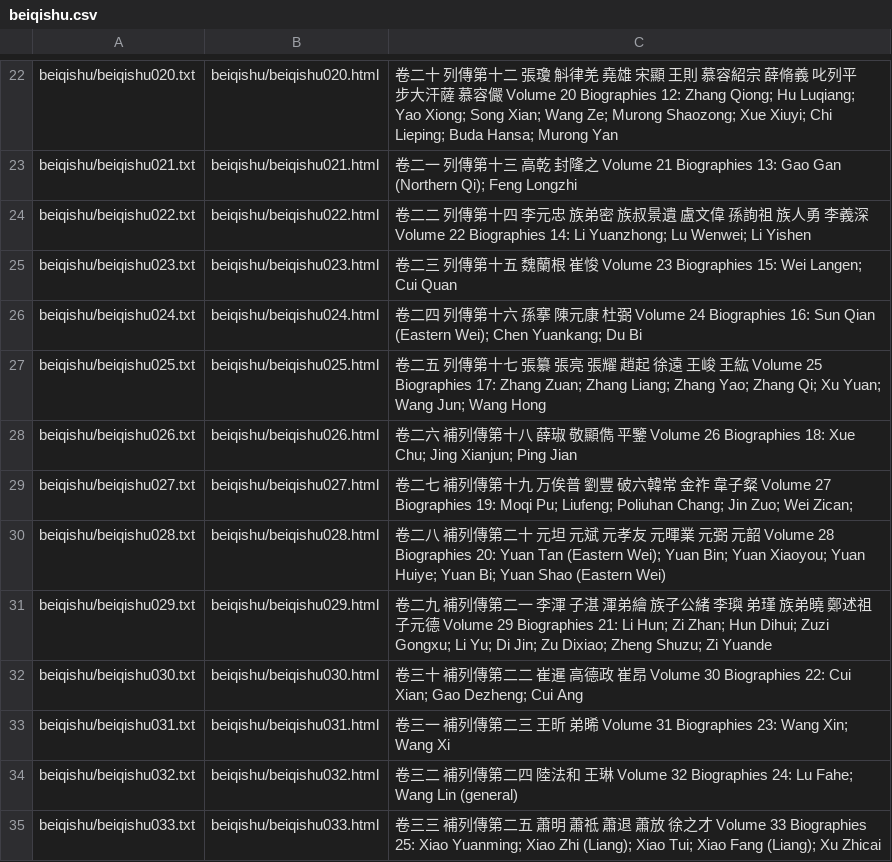
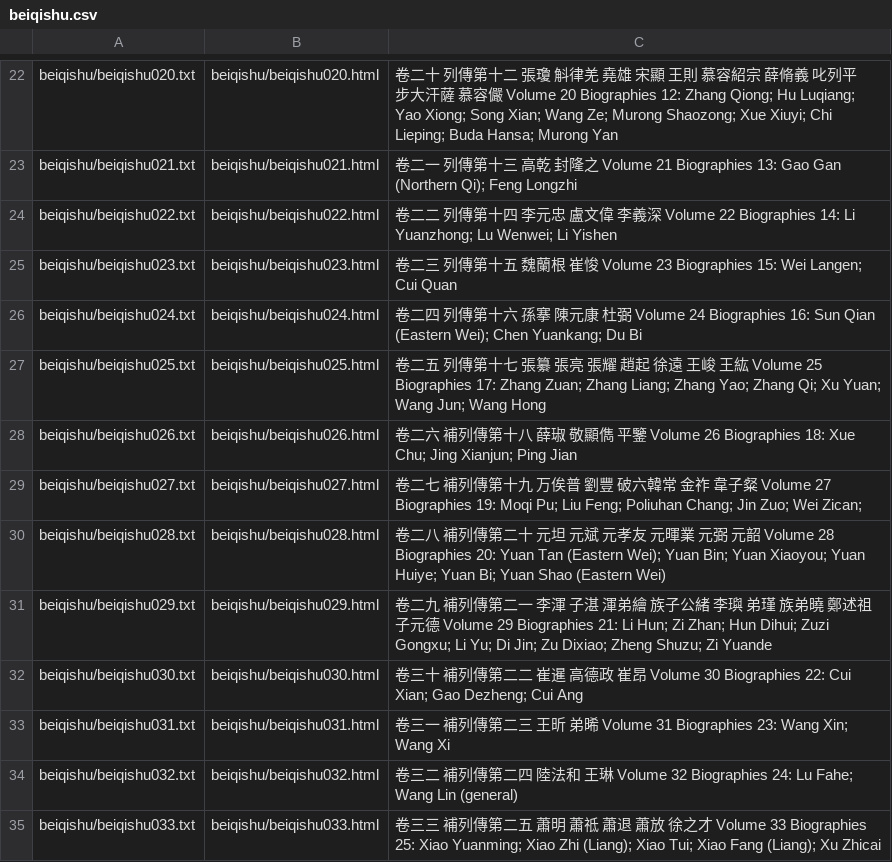
Before and after one commit to alexamies/chinesenotes.com, a CSV file: data/corpus/beiqishu.csv, drawn as a sheet; only a part is shown, gaps mark what is left out.

```diff
--- a/data/corpus/beiqishu.csv
+++ b/data/corpus/beiqishu.csv
@@ -23,3 +23,3 @@ beiqishu/beiqishu020.txt	beiqishu/beiqishu020.html	卷二十　列傳第十二
 beiqishu/beiqishu021.txt	beiqishu/beiqishu021.html	卷二一　列傳第十三　 高乾 封隆之 Volume 21 Biographies 13: Gao Gan (Northern Qi); Feng Longzhi
-beiqishu/beiqishu022.txt	beiqishu/beiqishu022.html	卷二二　列傳第十四　 李元忠 族弟密 族叔景遺 盧文偉 孫詢祖 族人勇 李義深 Volume 22 Biographies 14: Li Yuanzhong; Lu Wenwei; Li Yishen
+beiqishu/beiqishu022.txt	beiqishu/beiqishu022.html	卷二二　列傳第十四　 李元忠 盧文偉 李義深 Volume 22 Biographies 14: Li Yuanzhong; Lu Wenwei; Li Yishen
 beiqishu/beiqishu023.txt	beiqishu/beiqishu023.html	卷二三　列傳第十五　 魏蘭根 崔悛 Volume 23 Biographies 15: Wei Langen; Cui Quan
@@ -28,3 +28,3 @@ beiqishu/beiqishu025.txt	beiqishu/beiqishu025.html	卷二五　列傳第十七
 beiqishu/beiqishu026.txt	beiqishu/beiqishu026.html	卷二六　補列傳第十八 薛琡 敬顯儁 平鑒 Volume 26 Biographies 18: Xue Chu; Jing Xianjun; Ping Jian
-beiqishu/beiqishu027.txt	beiqishu/beiqishu027.html	卷二七　補列傳第十九 万俟普 劉豐 破六韓常 金祚 韋子粲 Volume 27 Biographies 19: Moqi Pu; Liufeng; Poliuhan Chang; Jin Zuo; Wei Zican;
+beiqishu/beiqishu027.txt	beiqishu/beiqishu027.html	卷二七　補列傳第十九 万俟普 劉豐 破六韓常 金祚 韋子粲 Volume 27 Biographies 19: Moqi Pu; Liu Feng; Poliuhan Chang; Jin Zuo; Wei Zican;
 beiqishu/beiqishu028.txt	beiqishu/beiqishu028.html	卷二八　補列傳第二十 元坦 元斌 元孝友 元暉業 元弼 元韶 Volume 28 Biographies 20: Yuan Tan (Eastern Wei); Yuan Bin; Yuan Xiaoyou; Yuan Huiye; Yuan Bi; Yuan Shao (Eastern Wei)
```
Also changed, not shown: data/corpus/collections.csv, 58 other files.
